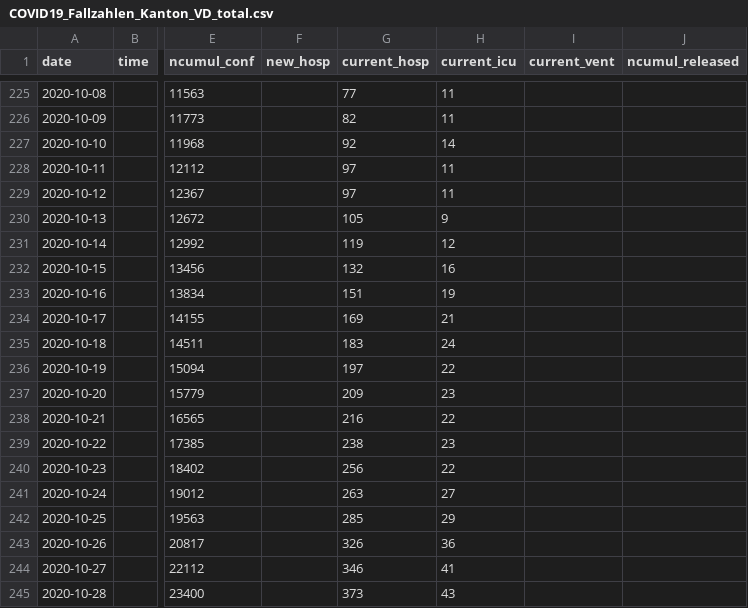
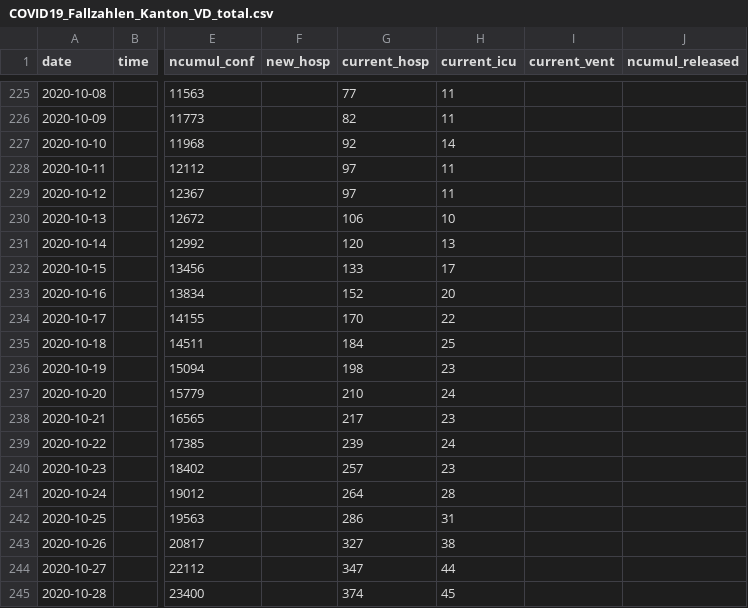
Before and after one commit to openZH/covid_19, a CSV file: fallzahlen_kanton_total_csv_v2/COVID19_Fallzahlen_Kanton_VD_total.csv, drawn as a sheet; only a part is shown, gaps mark what is left out; the diff covers the shown part only; the diff names each change by its address in the sheet, - before the commit and + after, or states it on an @@ line.

Commit message:
Update COVID19_Fallzahlen_Kanton_VD_total.csv from scraper

```diff
--- a/fallzahlen_kanton_total_csv_v2/COVID19_Fallzahlen_Kanton_VD_total.csv
+++ b/fallzahlen_kanton_total_csv_v2/COVID19_Fallzahlen_Kanton_VD_total.csv
-G230 (current_hosp): 105
+G230 (current_hosp): 106
-H230 (current_icu): 9
+H230 (current_icu): 10
-G231 (current_hosp): 119
+G231 (current_hosp): 120
-H231 (current_icu): 12
+H231 (current_icu): 13
-G232 (current_hosp): 132
+G232 (current_hosp): 133
-H232 (current_icu): 16
+H232 (current_icu): 17
-G233 (current_hosp): 151
+G233 (current_hosp): 152
-H233 (current_icu): 19
+H233 (current_icu): 20
-G234 (current_hosp): 169
+G234 (current_hosp): 170
-H234 (current_icu): 21
+H234 (current_icu): 22
-G235 (current_hosp): 183
+G235 (current_hosp): 184
-H235 (current_icu): 24
+H235 (current_icu): 25
-G236 (current_hosp): 197
+G236 (current_hosp): 198
-H236 (current_icu): 22
+H236 (current_icu): 23
-G237 (current_hosp): 209
+G237 (current_hosp): 210
-H237 (current_icu): 23
+H237 (current_icu): 24
-G238 (current_hosp): 216
+G238 (current_hosp): 217
-H238 (current_icu): 22
+H238 (current_icu): 23
-G239 (current_hosp): 238
+G239 (current_hosp): 239
-H239 (current_icu): 23
+H239 (current_icu): 24
-G240 (current_hosp): 256
+G240 (current_hosp): 257
-H240 (current_icu): 22
+H240 (current_icu): 23
-G241 (current_hosp): 263
+G241 (current_hosp): 264
-H241 (current_icu): 27
+H241 (current_icu): 28
-G242 (current_hosp): 285
+G242 (current_hosp): 286
-H242 (current_icu): 29
+H242 (current_icu): 31
-G243 (current_hosp): 326
+G243 (current_hosp): 327
-H243 (current_icu): 36
+H243 (current_icu): 38
-G244 (current_hosp): 346
+G244 (current_hosp): 347
-H244 (current_icu): 41
+H244 (current_icu): 44
-G245 (current_hosp): 373
+G245 (current_hosp): 374
-H245 (current_icu): 43
+H245 (current_icu): 45
```
Also changed, not shown: 1 added row and 55 edited cells elsewhere in this file.
